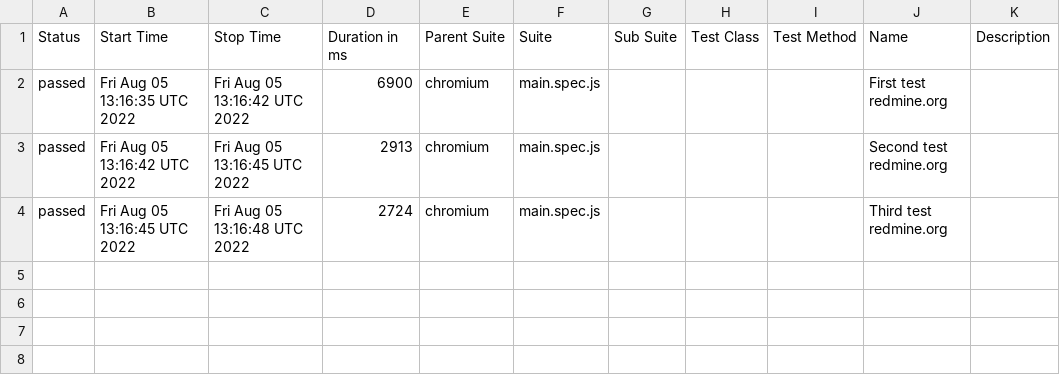
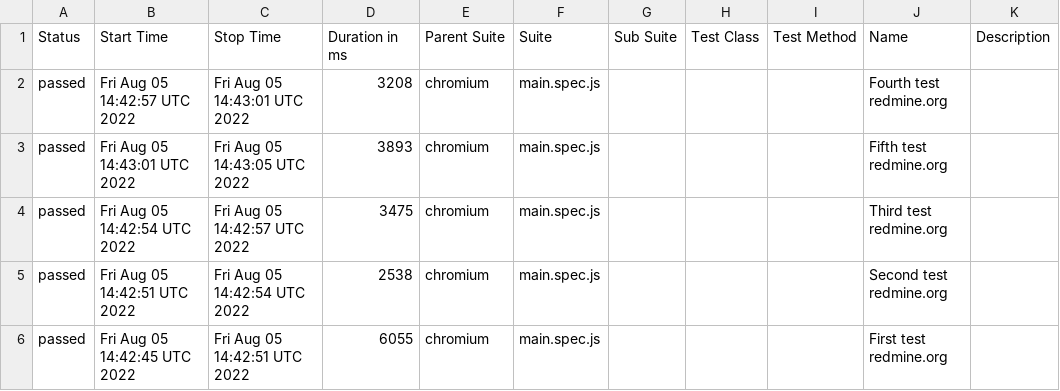
Before and after one commit to valahalex/playwright_redmine, a CSV file: data/suites.csv, drawn as a sheet.

Commit message:
Deploying to gh-pages from @ valahalex/test_redmine_homework@ac27a14a818df04ee9a48820892bbe279bbf725c 🚀

```diff
--- a/data/suites.csv
+++ b/data/suites.csv
@@ -1,4 +1,6 @@
 "Status","Start Time","Stop Time","Duration in ms","Parent Suite","Suite","Sub Suite","Test Class","Test Method","Name","Description"
-"passed","Fri Aug 05 13:16:35 UTC 2022","Fri Aug 05 13:16:42 UTC 2022","6900","chromium","main.spec.js","","","","First test redmine.org",""
-"passed","Fri Aug 05 13:16:42 UTC 2022","Fri Aug 05 13:16:45 UTC 2022","2913","chromium","main.spec.js","","","","Second test redmine.org",""
-"passed","Fri Aug 05 13:16:45 UTC 2022","Fri Aug 05 13:16:48 UTC 2022","2724","chromium","main.spec.js","","","","Third test redmine.org",""
+"passed","Fri Aug 05 14:42:57 UTC 2022","Fri Aug 05 14:43:01 UTC 2022","3208","chromium","main.spec.js","","","","Fourth test redmine.org",""
+"passed","Fri Aug 05 14:43:01 UTC 2022","Fri Aug 05 14:43:05 UTC 2022","3893","chromium","main.spec.js","","","","Fifth test redmine.org",""
+"passed","Fri Aug 05 14:42:54 UTC 2022","Fri Aug 05 14:42:57 UTC 2022","3475","chromium","main.spec.js","","","","Third test redmine.org",""
+"passed","Fri Aug 05 14:42:51 UTC 2022","Fri Aug 05 14:42:54 UTC 2022","2538","chromium","main.spec.js","","","","Second test redmine.org",""
+"passed","Fri Aug 05 14:42:45 UTC 2022","Fri Aug 05 14:42:51 UTC 2022","6055","chromium","main.spec.js","","","","First test redmine.org",""
```
Also changed, not shown: 28 other files.
